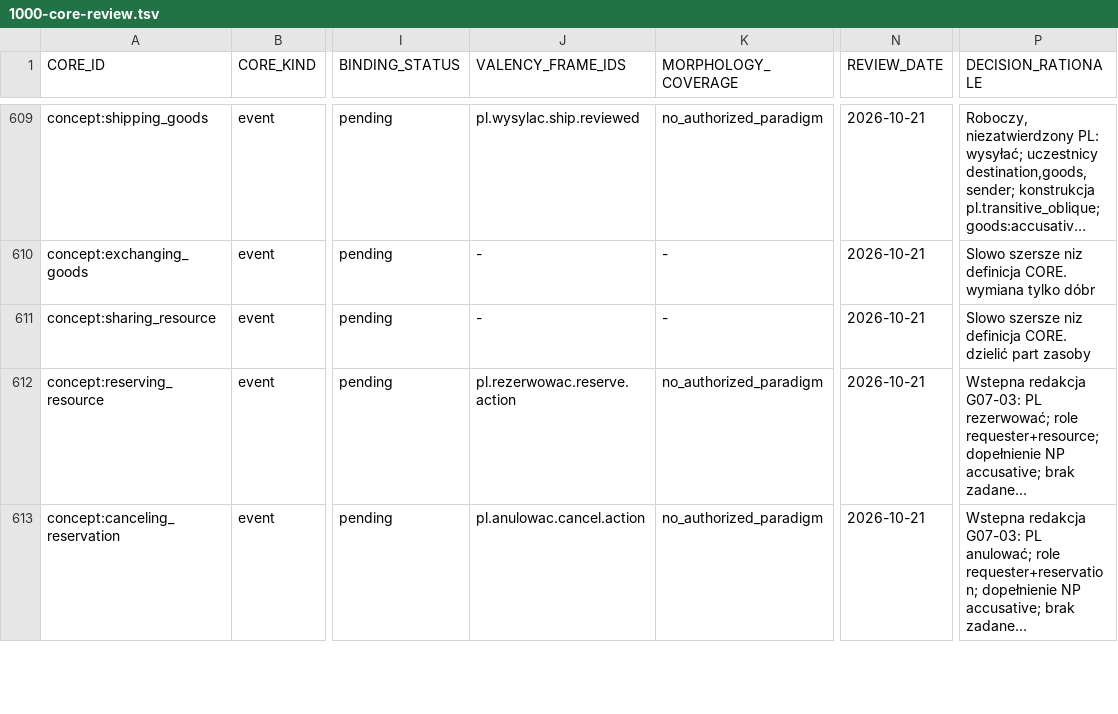
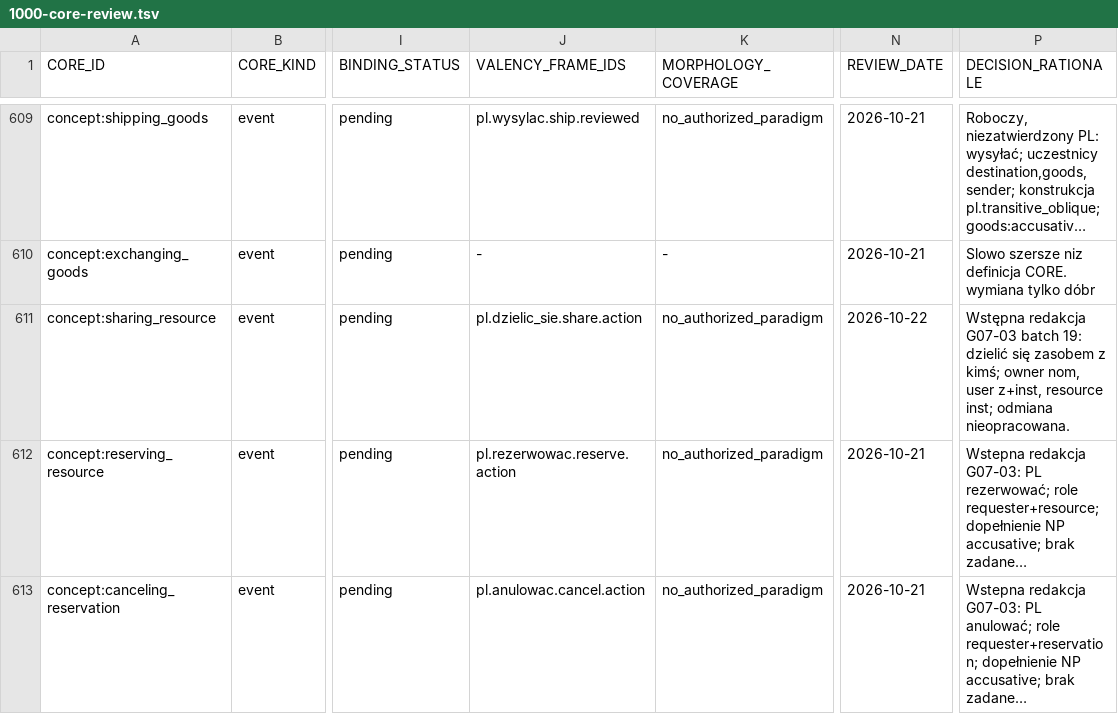
Before and after one commit to clickbytes/golingua, a TSV file: data/pl/1000-core-review.tsv, drawn as a sheet; only a part is shown, gaps mark what is left out; long unchanged cells end in …; the diff covers the shown part only; the diff names each change by its address in the sheet, - before the commit and + after, or states it on an @@ line.

Commit message:
Add Polish exchange action candidates

```diff
--- a/data/pl/1000-core-review.tsv
+++ b/data/pl/1000-core-review.tsv
-J611 (VALENCY_FRAME_IDS): -
+J611 (VALENCY_FRAME_IDS): pl.dzielic_sie.share.action
-K611 (MORPHOLOGY_COVERAGE): -
+K611 (MORPHOLOGY_COVERAGE): no_authorized_paradigm
-N611 (REVIEW_DATE): 2026-10-21
+N611 (REVIEW_DATE): 2026-10-22
-P611 (DECISION_RATIONALE): Slowo szersze niz definicja CORE. dzielić part zasoby
+P611 (DECISION_RATIONALE): Wstępna redakcja G07-03 batch 19: dzielić się zasobem z kimś; owner nom, user z+inst, resource inst; odmiana nieopracowana.
```
Also changed, not shown: 22 edited cells elsewhere in this file, 12 other files.
